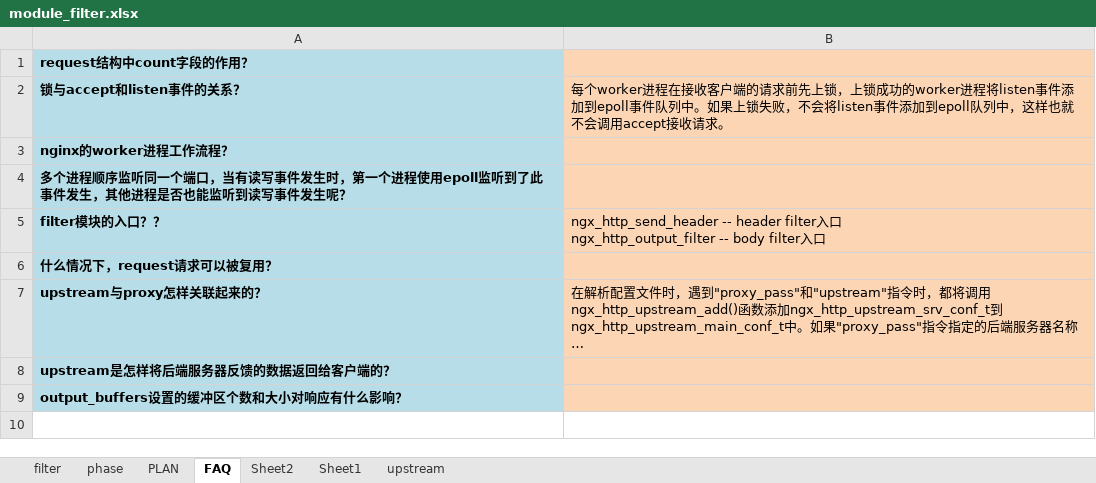
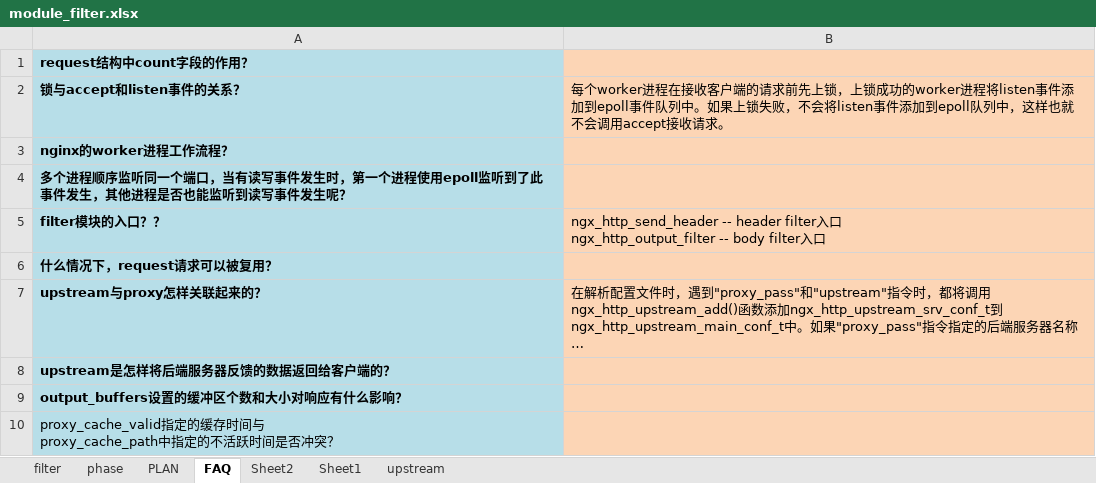
Before and after one commit to feifei435/nginx-source-analysis, an Excel workbook: src/debug/analysis/filter模块/module_filter.xlsx, sheet FAQ, drawn as a sheet; long unchanged cells end in …; values as stored, in another font and other column widths than the file's, no borders; ↵ is a line break in a cell; the diff names each change by its address in the sheet, - before the commit and + after, or states it on an @@ line.

```diff
--- a/src/debug/analysis/filter模块/module_filter.xlsx (sheet FAQ)
+++ b/src/debug/analysis/filter模块/module_filter.xlsx (sheet FAQ)
+row 10: proxy_cache_valid指定的缓存时间与 ↵ proxy_cache_path中指定的不活跃时间是否冲突？
```
Also changed, not shown: 10 other files.
